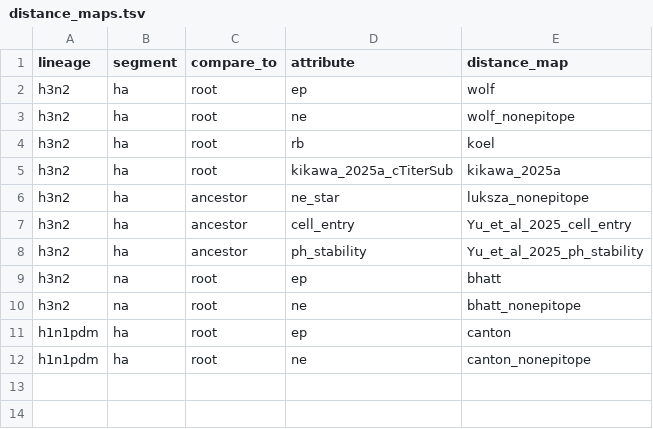
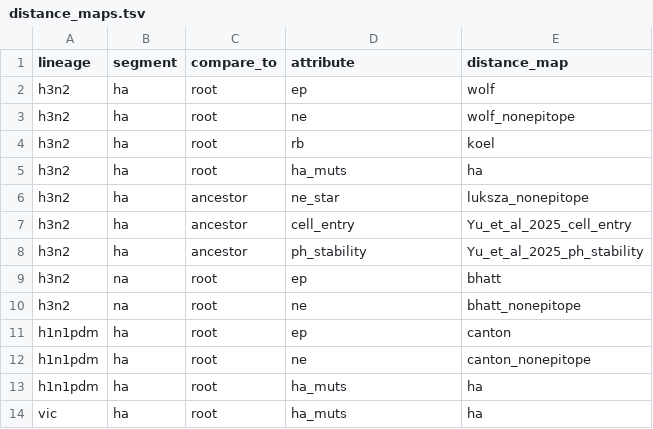
Before and after one commit to nextstrain/seasonal-flu, a TSV file: config/distance_maps.tsv, drawn as a sheet.

Commit message:
Add coloring for all HA AA substitutions
Adds distance maps for all three subtypes to calculate the number of HA
amino acid substitutions from the root of the tree and adds associated
coloring entries to all the Auspice configs. This coloring lets us
inspect general patterns in HA evolution instead of just epitope or
non-epitope substitutions like the rate of AA substitutions per year.

```diff
--- a/config/distance_maps.tsv
+++ b/config/distance_maps.tsv
@@ -4,3 +4,3 @@ h3n2	ha	root	ne	wolf_nonepitope
 h3n2	ha	root	rb	koel
-h3n2	ha	root	kikawa_2025a_cTiterSub	kikawa_2025a
+h3n2	ha	root	ha_muts	ha
 h3n2	ha	ancestor	ne_star	luksza_nonepitope
@@ -12 +12,3 @@ h1n1pdm	ha	root	ep	canton
 h1n1pdm	ha	root	ne	canton_nonepitope
+h1n1pdm	ha	root	ha_muts	ha
+vic	ha	root	ha_muts	ha
```
Also changed, not shown: 12 other files.
